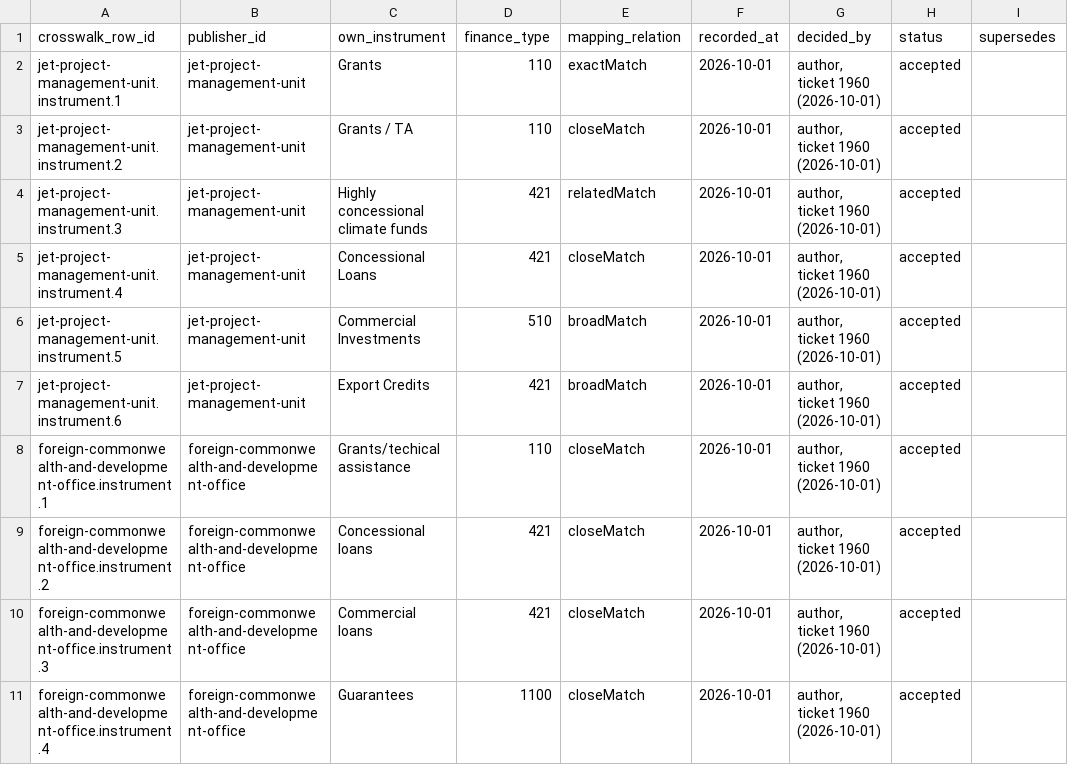
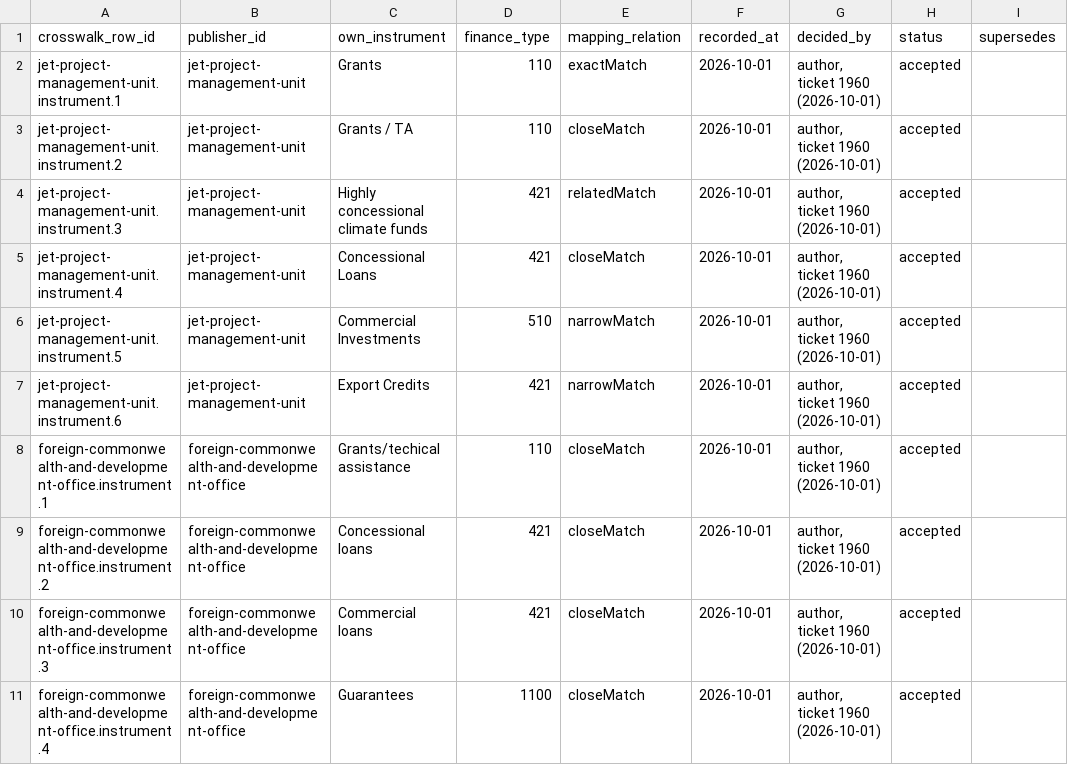
Before and after one commit to MinhHaDuong/climate-finance-het, a CSV file: data/jetp/ontology/instrument-crosswalk.csv, drawn as a sheet; only a part is shown; the diff names each change by its address in the sheet, - before the commit and + after, or states it on an @@ line.

Commit message:
ontology(1960): apply instrument crosswalk review

```diff
--- a/data/jetp/ontology/instrument-crosswalk.csv
+++ b/data/jetp/ontology/instrument-crosswalk.csv
-E6:E7 (mapping_relation): broadMatch
+E6:E7 (mapping_relation): narrowMatch
```
Also changed, not shown: deliverables/jetp-observatory/data/ledger/ontology/instrument-crosswalk.csv, 6 other files.
